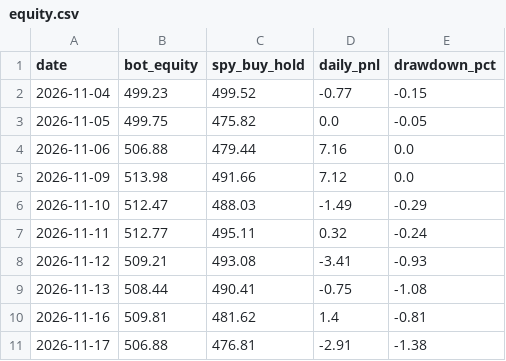
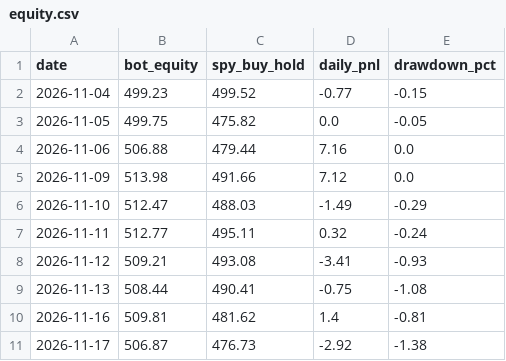
Before and after one commit to TheutzuBosu/theo-trading-bot, a CSV file: state/equity.csv, drawn as a sheet.

Commit message:
chore(state): actualizare equity.csv

```diff
--- a/state/equity.csv
+++ b/state/equity.csv
@@ -10,2 +10,2 @@ date,bot_equity,spy_buy_hold,daily_pnl,drawdown_pct
 2026-11-16,509.81,481.62,1.4,-0.81
-2026-11-17,506.88,476.81,-2.91,-1.38
+2026-11-17,506.87,476.73,-2.92,-1.38
```
